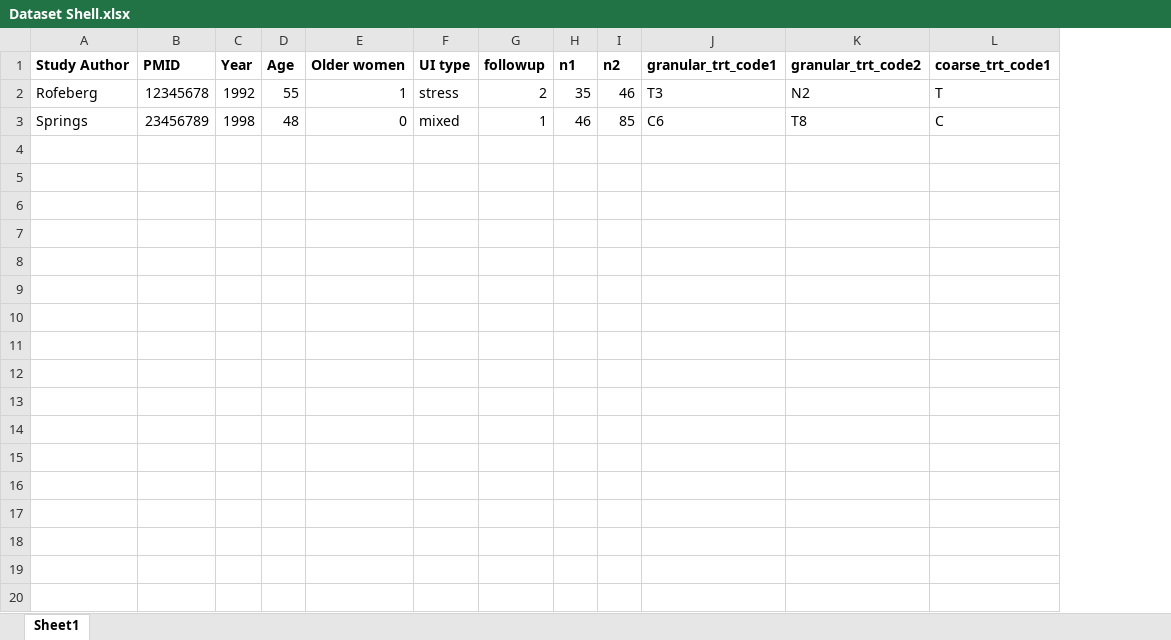
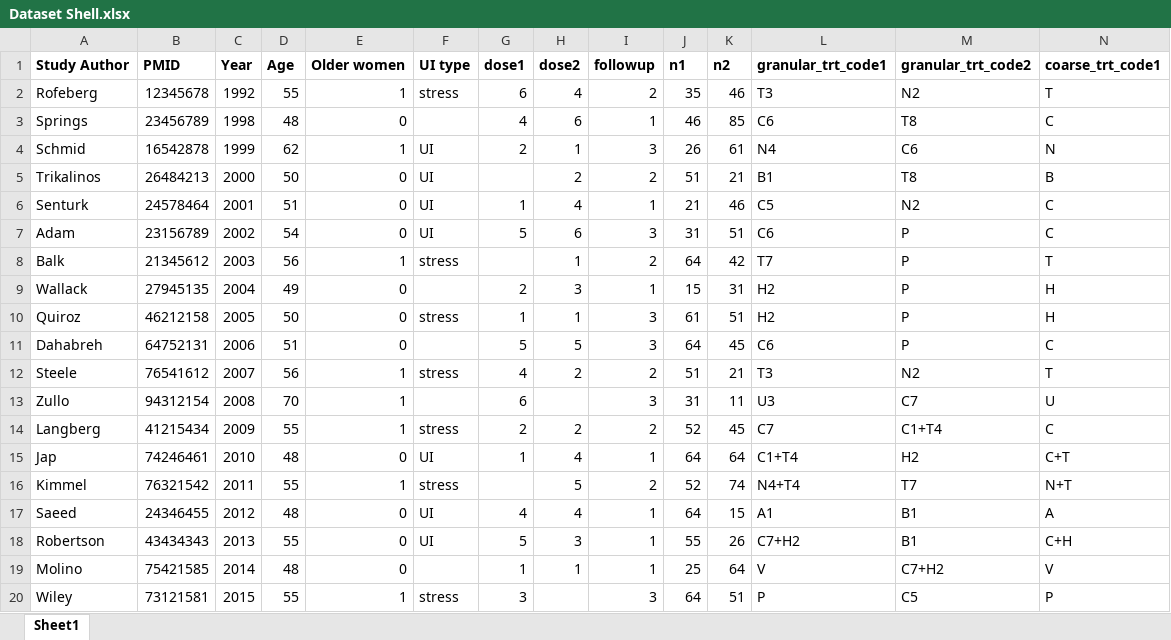
Before and after one commit to bisen/bisen.github.io, an Excel workbook: data/Dataset Shell.xlsx, sheet Sheet1, drawn as a sheet; only a part is shown; values as stored, in another font and other column widths than the file's, no borders; rows hold the shown columns only; the diff covers the shown part only; the diff names each change by its address in the sheet, - before the commit and + after, or states it on an @@ line.

```diff
--- a/data/Dataset Shell.xlsx (sheet Sheet1)
+++ b/data/Dataset Shell.xlsx (sheet Sheet1)
+column G (dose1), rows 2-3: 6 | 4
+column H (dose2), rows 2-3: 4 | 6
-F3 (UI type): mixed
+F3 (UI type): (empty)
+row 4: Schmid | 16542878 | 1999 | 62 | 1 | UI | 2 | 1 | 3 | 26 | 61 | N4 | C6 | N
+row 5: Trikalinos | 26484213 | 2000 | 50 | 0 | UI |  | 2 | 2 | 51 | 21 | B1 | T8 | B
+row 6: Senturk | 24578464 | 2001 | 51 | 0 | UI | 1 | 4 | 1 | 21 | 46 | C5 | N2 | C
+row 7: Adam | 23156789 | 2002 | 54 | 0 | UI | 5 | 6 | 3 | 31 | 51 | C6 | P | C
+row 8: Balk | 21345612 | 2003 | 56 | 1 | stress |  | 1 | 2 | 64 | 42 | T7 | P | T
+row 9: Wallack | 27945135 | 2004 | 49 | 0 |  | 2 | 3 | 1 | 15 | 31 | H2 | P | H
+row 10: Quiroz | 46212158 | 2005 | 50 | 0 | stress | 1 | 1 | 3 | 61 | 51 | H2 | P | H
+row 11: Dahabreh | 64752131 | 2006 | 51 | 0 |  | 5 | 5 | 3 | 64 | 45 | C6 | P | C
+row 12: Steele | 76541612 | 2007 | 56 | 1 | stress | 4 | 2 | 2 | 51 | 21 | T3 | N2 | T
+row 13: Zullo | 94312154 | 2008 | 70 | 1 |  | 6 |  | 3 | 31 | 11 | U3 | C7 | U
+row 14: Langberg | 41215434 | 2009 | 55 | 1 | stress | 2 | 2 | 2 | 52 | 45 | C7 | C1+T4 | C
+row 15: Jap | 74246461 | 2010 | 48 | 0 | UI | 1 | 4 | 1 | 64 | 64 | C1+T4 | H2 | C+T
+row 16: Kimmel | 76321542 | 2011 | 55 | 1 | stress |  | 5 | 2 | 52 | 74 | N4+T4 | T7 | N+T
+row 17: Saeed | 24346455 | 2012 | 48 | 0 | UI | 4 | 4 | 1 | 64 | 15 | A1 | B1 | A
+row 18: Robertson | 43434343 | 2013 | 55 | 0 | UI | 5 | 3 | 1 | 55 | 26 | C7+H2 | B1 | C+H
+row 19: Molino | 75421585 | 2014 | 48 | 0 |  | 1 | 1 | 1 | 25 | 64 | V | C7+H2 | V
+row 20: Wiley | 73121581 | 2015 | 55 | 1 | stress | 3 |  | 3 | 64 | 51 | P | C5 | P
```
Also changed, not shown: 5 added rows elsewhere in this sheet, 3 other files.
